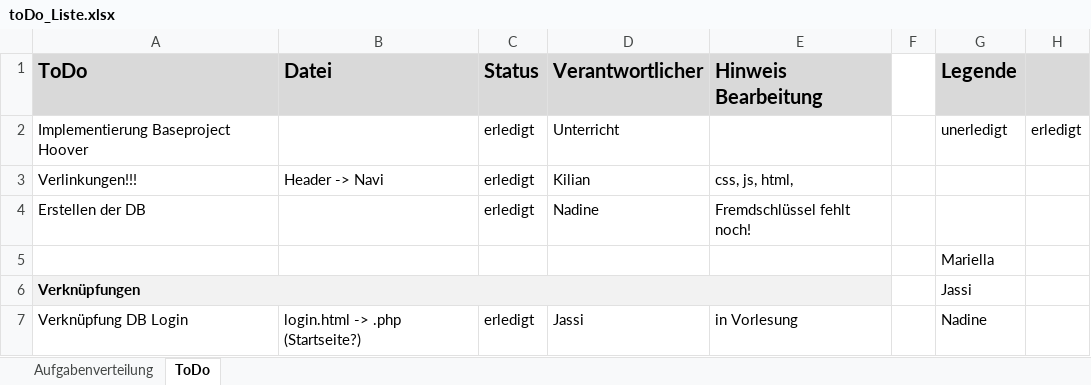
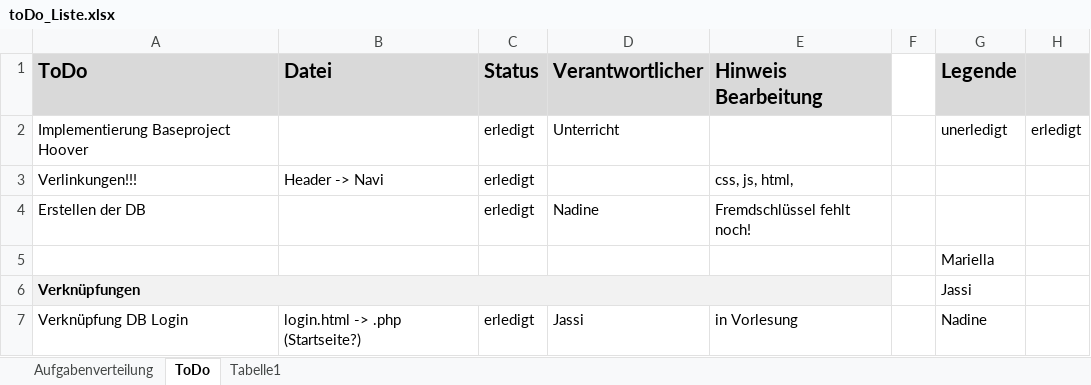
Before and after one commit to nadinegostner/BrennaTuatsGuat, an Excel workbook: docs/toDo_Liste.xlsx, sheet ToDo, drawn as a sheet; only a part is shown; values as stored, in another font and other column widths than the file's, no borders; conditional formats not drawn; the diff names each change by its address in the sheet, - before the commit and + after, or states it on an @@ line.

```diff
--- a/docs/toDo_Liste.xlsx (sheet ToDo)
+++ b/docs/toDo_Liste.xlsx (sheet ToDo)
+sheet tab: Tabelle1
-D3 (Verantwortlicher): Kilian
+D3 (Verantwortlicher): (empty)
```
Also changed, not shown: 1 other file.
